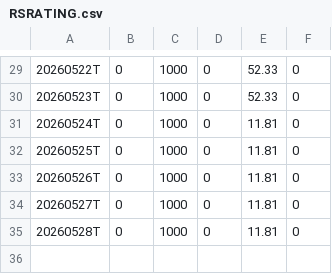
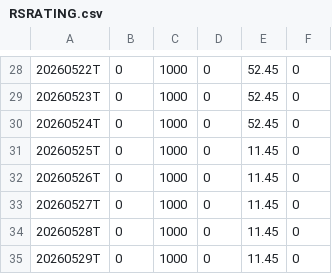
Before and after one commit to OzanTM/RS-LG, a CSV file: output/RSRATING.csv, drawn as a sheet; only a part is shown, gaps mark what is left out; the diff covers the shown part only.

```diff
--- a/output/RSRATING.csv
+++ b/output/RSRATING.csv
@@ -29,7 +28,8 @@
-20260522T,0,1000,0,52.33,0
-20260523T,0,1000,0,52.33,0
-20260524T,0,1000,0,11.81,0
-20260525T,0,1000,0,11.81,0
-20260526T,0,1000,0,11.81,0
-20260527T,0,1000,0,11.81,0
-20260528T,0,1000,0,11.81,0
+20260522T,0,1000,0,52.45,0
+20260523T,0,1000,0,52.45,0
+20260524T,0,1000,0,52.45,0
+20260525T,0,1000,0,11.45,0
+20260526T,0,1000,0,11.45,0
+20260527T,0,1000,0,11.45,0
+20260528T,0,1000,0,11.45,0
+20260529T,0,1000,0,11.45,0
```
Also changed, not shown: 1 removed row and 27 edited cells elsewhere in this file, output/RSRATING_SECTORS_combo.csv, output/RSRATING_combo.csv, 11 other files.
